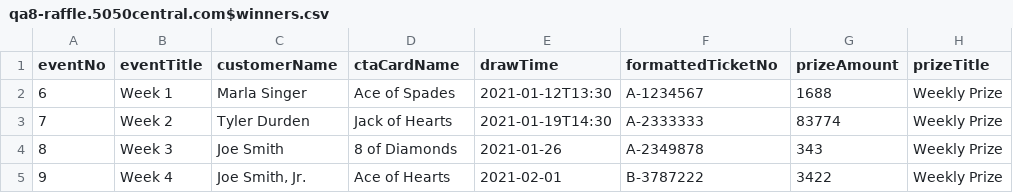
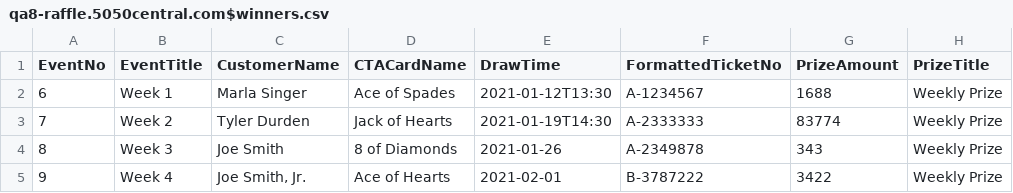
Before and after one commit to pspotvin/gapi, a CSV file: qa8-raffle.5050central.com$winners.csv, drawn as a sheet.

Commit message:
Update qa8-raffle.5050central.com$winners.csv

```diff
--- a/qa8-raffle.5050central.com$winners.csv
+++ b/qa8-raffle.5050central.com$winners.csv
@@ -1,2 +1,2 @@
-eventNo,eventTitle,customerName,ctaCardName,drawTime,formattedTicketNo,prizeAmount,prizeTitle
+EventNo,EventTitle,CustomerName,CTACardName,DrawTime,FormattedTicketNo,PrizeAmount,PrizeTitle
 6,Week 1,Marla Singer,Ace of Spades,2021-01-12T13:30,A-1234567,1688,Weekly Prize
```
